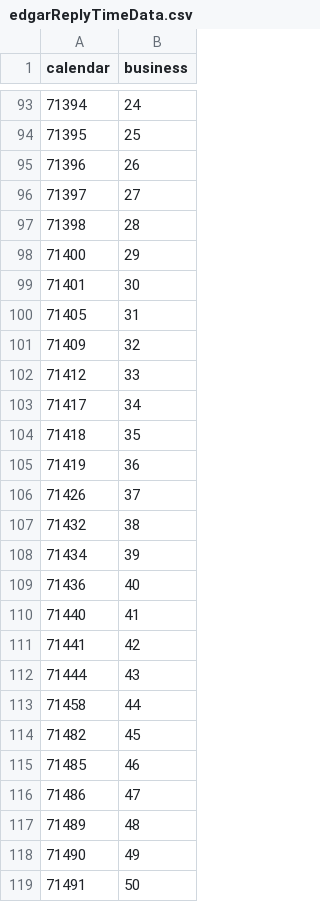
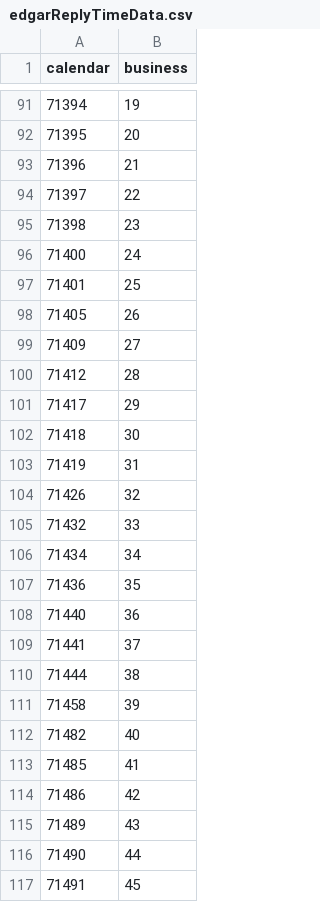
Before and after one commit to aprwebmaster/aprzendeskdata, a CSV file: edgarReplyTimeData.csv, drawn as a sheet; only a part is shown, gaps mark what is left out; the diff covers the shown part only.

```diff
--- a/edgarReplyTimeData.csv
+++ b/edgarReplyTimeData.csv
@@ -93,27 +91,27 @@ calendar,business
-71394,24
-71395,25
-71396,26
-71397,27
-71398,28
-71400,29
-71401,30
-71405,31
-71409,32
-71412,33
-71417,34
-71418,35
-71419,36
-71426,37
-71432,38
-71434,39
-71436,40
-71440,41
-71441,42
-71444,43
-71458,44
-71482,45
-71485,46
-71486,47
-71489,48
-71490,49
-71491,50
+71394,19
+71395,20
+71396,21
+71397,22
+71398,23
+71400,24
+71401,25
+71405,26
+71409,27
+71412,28
+71417,29
+71418,30
+71419,31
+71426,32
+71432,33
+71434,34
+71436,35
+71440,36
+71441,37
+71444,38
+71458,39
+71482,40
+71485,41
+71486,42
+71489,43
+71490,44
+71491,45
```
Also changed, not shown: 13 added rows, 7 removed rows and 44 edited cells elsewhere in this file, eliseReplyTimeData.csv, raulReplyTimeData.csv, 6 other files.
